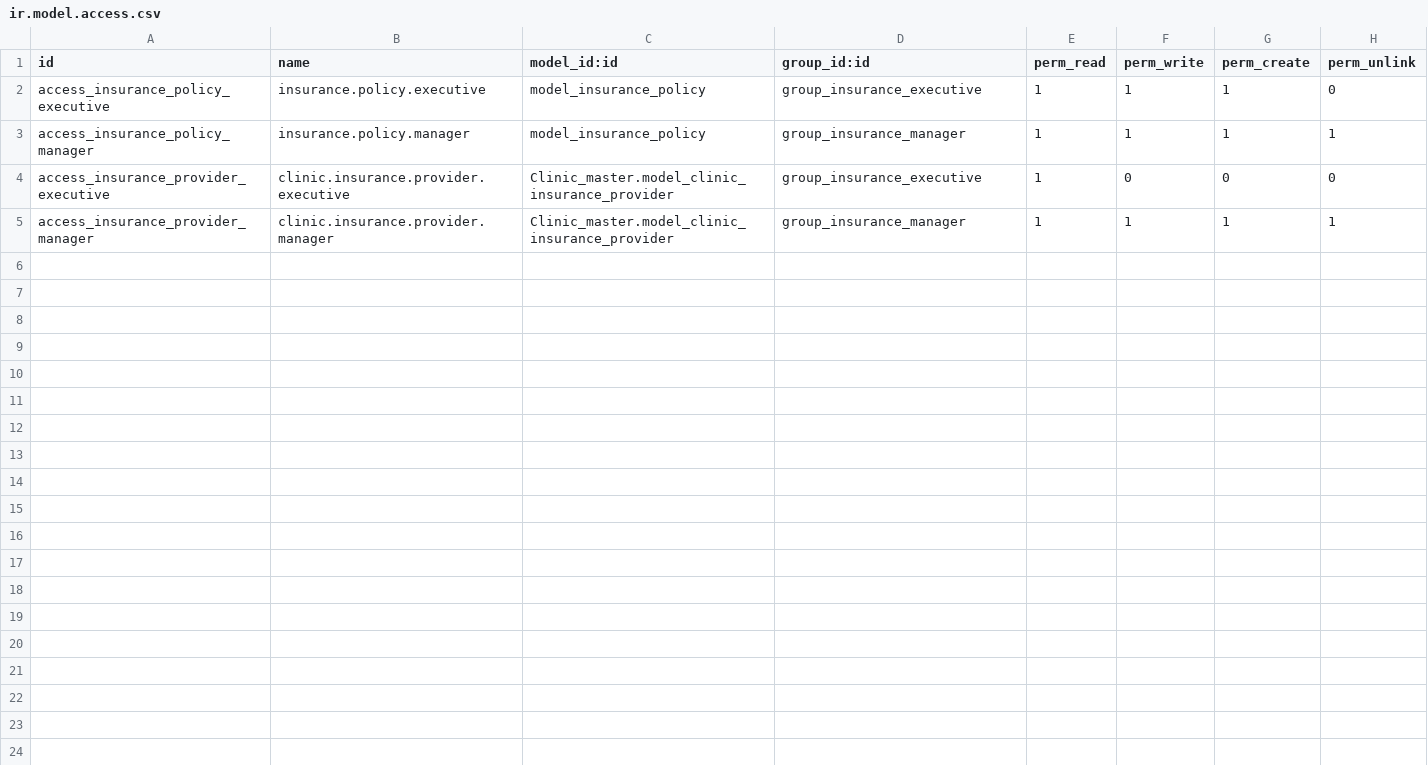
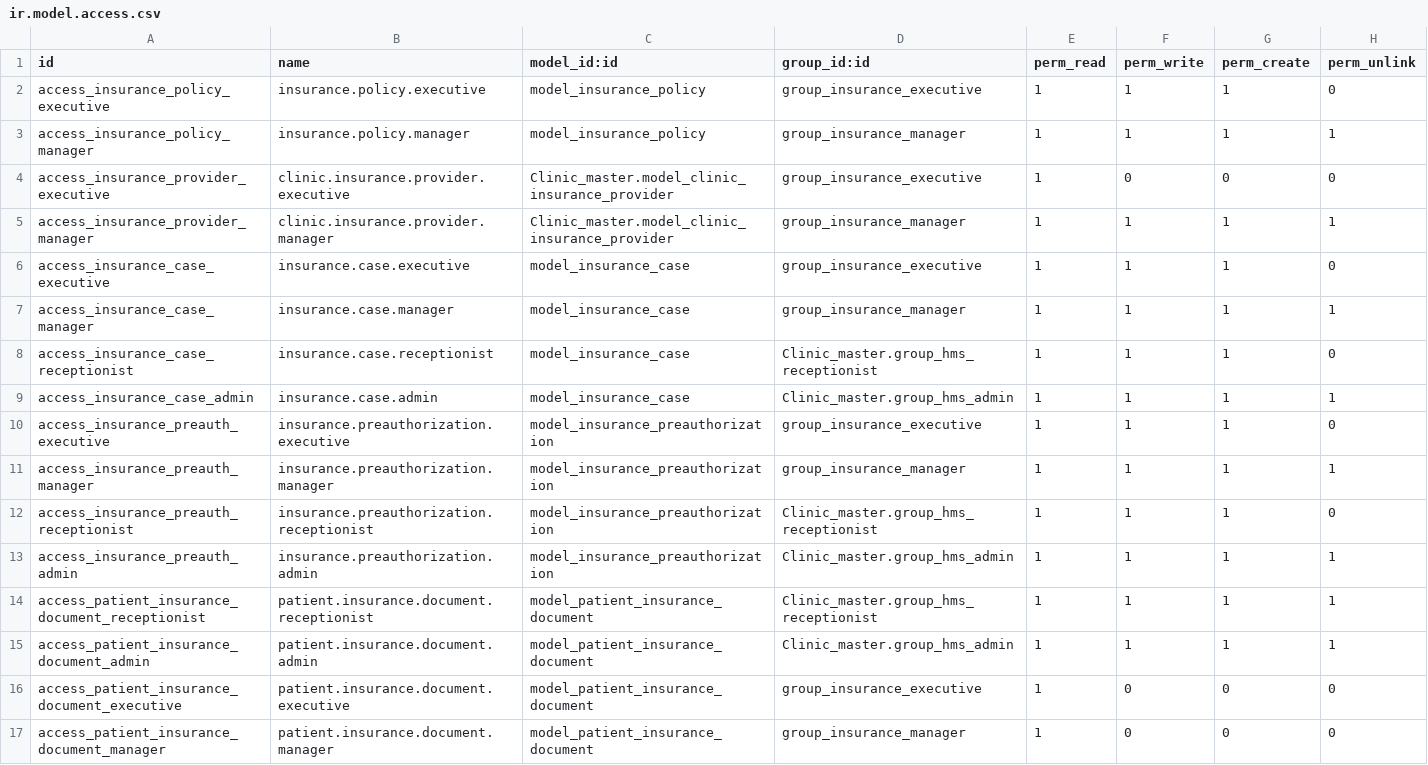
Before and after one commit to Hudsonsoftwares/HMS_Nimya, a CSV file: insurance/security/ir.model.access.csv, drawn as a sheet.

Commit message:
cagned made in biiling nad paymnets, changes made i n insurance module ,added geoq ai used for genrting email and summary geneteion, modufcation for patient module incluing extracting data from policy card file nad qatar cardt

```diff
--- a/insurance/security/ir.model.access.csv
+++ b/insurance/security/ir.model.access.csv
@@ -5 +5,13 @@ access_insurance_provider_executive,clinic.insurance.provider.executive,Clinic_m
 access_insurance_provider_manager,clinic.insurance.provider.manager,Clinic_master.model_clinic_insurance_provider,group_insurance_manager,1,1,1,1
+access_insurance_case_executive,insurance.case.executive,model_insurance_case,group_insurance_executive,1,1,1,0
+access_insurance_case_manager,insurance.case.manager,model_insurance_case,group_insurance_manager,1,1,1,1
+access_insurance_case_receptionist,insurance.case.receptionist,model_insurance_case,Clinic_master.group_hms_receptionist,1,1,1,0
+access_insurance_case_admin,insurance.case.admin,model_insurance_case,Clinic_master.group_hms_admin,1,1,1,1
+access_insurance_preauth_executive,insurance.preauthorization.executive,model_insurance_preauthorization,group_insurance_executive,1,1,1,0
+access_insurance_preauth_manager,insurance.preauthorization.manager,model_insurance_preauthorization,group_insurance_manager,1,1,1,1
+access_insurance_preauth_receptionist,insurance.preauthorization.receptionist,model_insurance_preauthorization,Clinic_master.group_hms_receptionist,1,1,1,0
+access_insurance_preauth_admin,insurance.preauthorization.admin,model_insurance_preauthorization,Clinic_master.group_hms_admin,1,1,1,1
+access_patient_insurance_document_receptionist,patient.insurance.document.receptionist,model_patient_insurance_document,Clinic_master.group_hms_receptionist,1,1,1,1
+access_patient_insurance_document_admin,patient.insurance.document.admin,model_patient_insurance_document,Clinic_master.group_hms_admin,1,1,1,1
+access_patient_insurance_document_executive,patient.insurance.document.executive,model_patient_insurance_document,group_insurance_executive,1,0,0,0
+access_patient_insurance_document_manager,patient.insurance.document.manager,model_patient_insurance_document,group_insurance_manager,1,0,0,0
```
Also changed, not shown: 43 other files.
